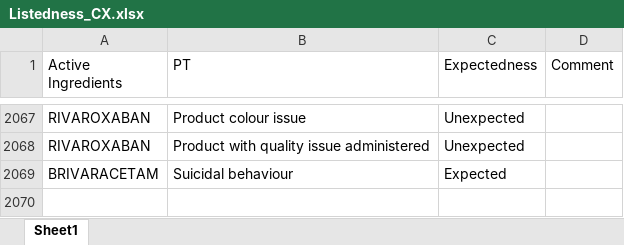
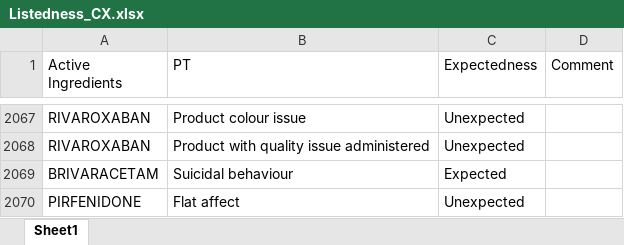
Before and after one commit to JPadhy0680/PV-Automation-Hub-Test, an Excel workbook: data/Listedness_CX.xlsx, sheet Sheet1, drawn as a sheet; only a part is shown, gaps mark what is left out; values as stored, in another font and other column widths than the file's, no borders; the diff names each change by its address in the sheet, - before the commit and + after, or states it on an @@ line.

Commit message:
Update listedness: PIRFENIDONE / Flat affect

```diff
--- a/data/Listedness_CX.xlsx (sheet Sheet1)
+++ b/data/Listedness_CX.xlsx (sheet Sheet1)
+row 2070: PIRFENIDONE | Flat affect | Unexpected
```
